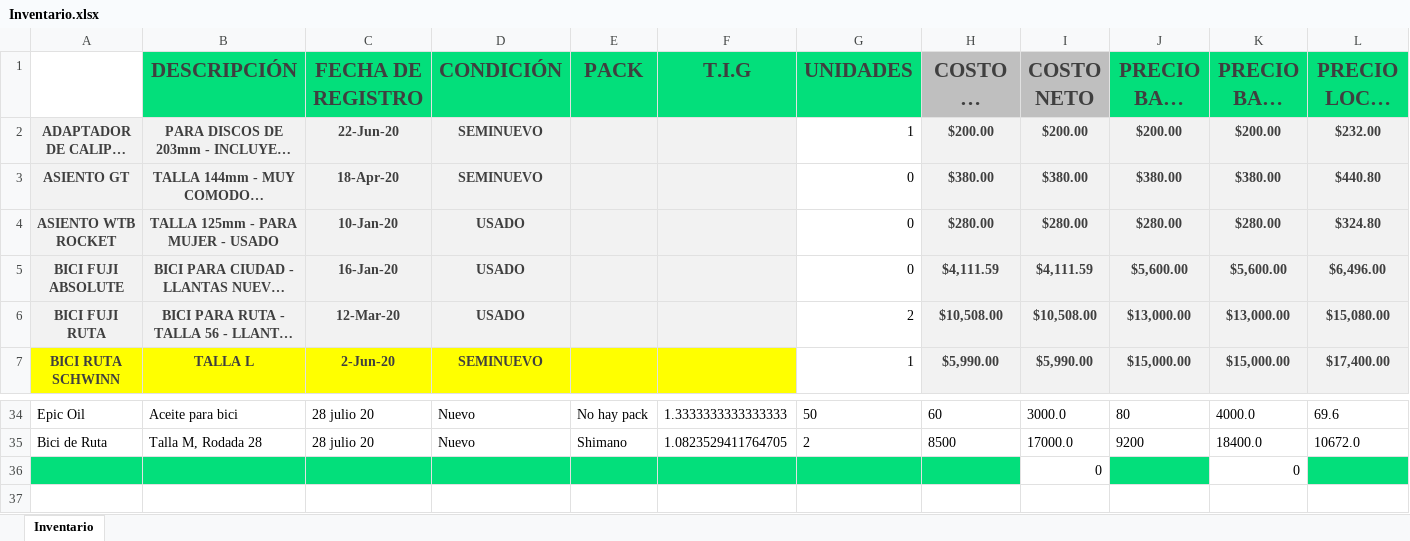
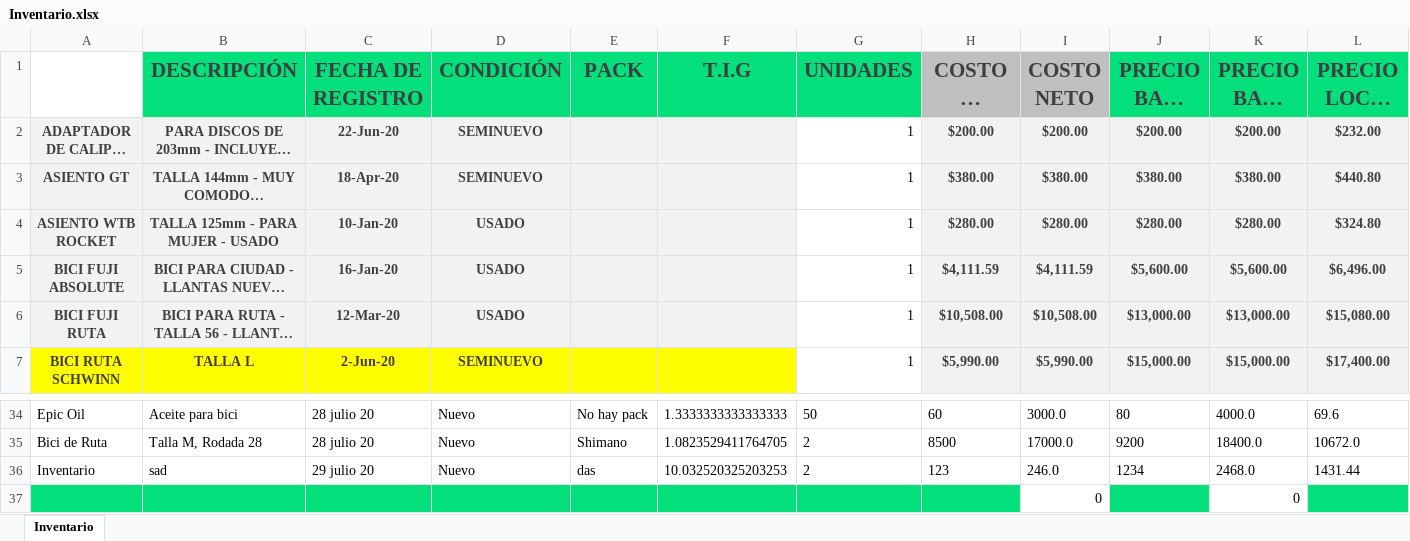
Before and after one commit to Alisbasa/EPIC-MOUNTAIN-SYSTEM, an Excel workbook: JavaApplication19/src/excel/Inventario.xlsx, sheet Inventario, drawn as a sheet; only a part is shown, gaps mark what is left out; long unchanged cells end in …; values as stored, in another font and other column widths than the file's, no borders; charts and pictures not drawn; rows hold the shown columns only; the diff names each change by its address in the sheet, - before the commit and + after, or states it on an @@ line.

```diff
--- a/JavaApplication19/src/excel/Inventario.xlsx (sheet Inventario)
+++ b/JavaApplication19/src/excel/Inventario.xlsx (sheet Inventario)
-G3:G5 (UNIDADES): 0
+G3:G5 (UNIDADES): 1
-G6 (UNIDADES): 2
+G6 (UNIDADES): 1
+row 36: Inventario | sad | 29 julio 20 | Nuevo | das | 10.032520325203253 | 2 | 123 | 246.0 | 1234 | 2468.0 | 1431.44
```
Also changed, not shown: JavaApplication19/src/excel/LibrosContables.xlsx.
